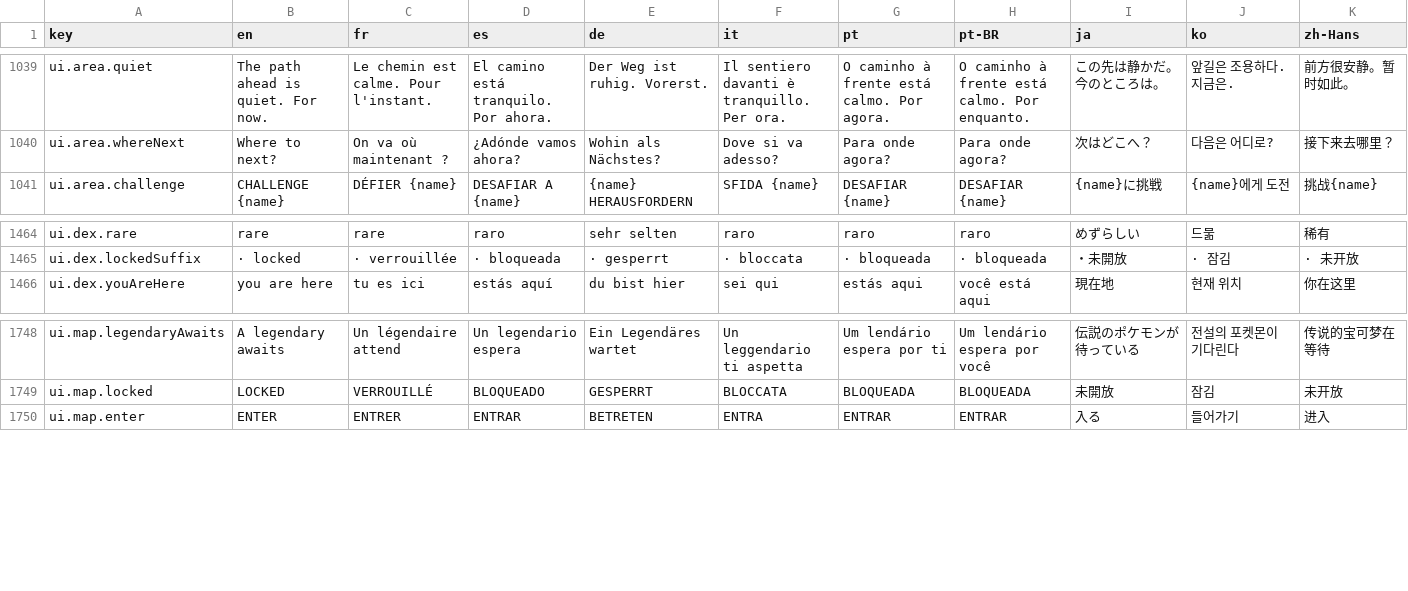
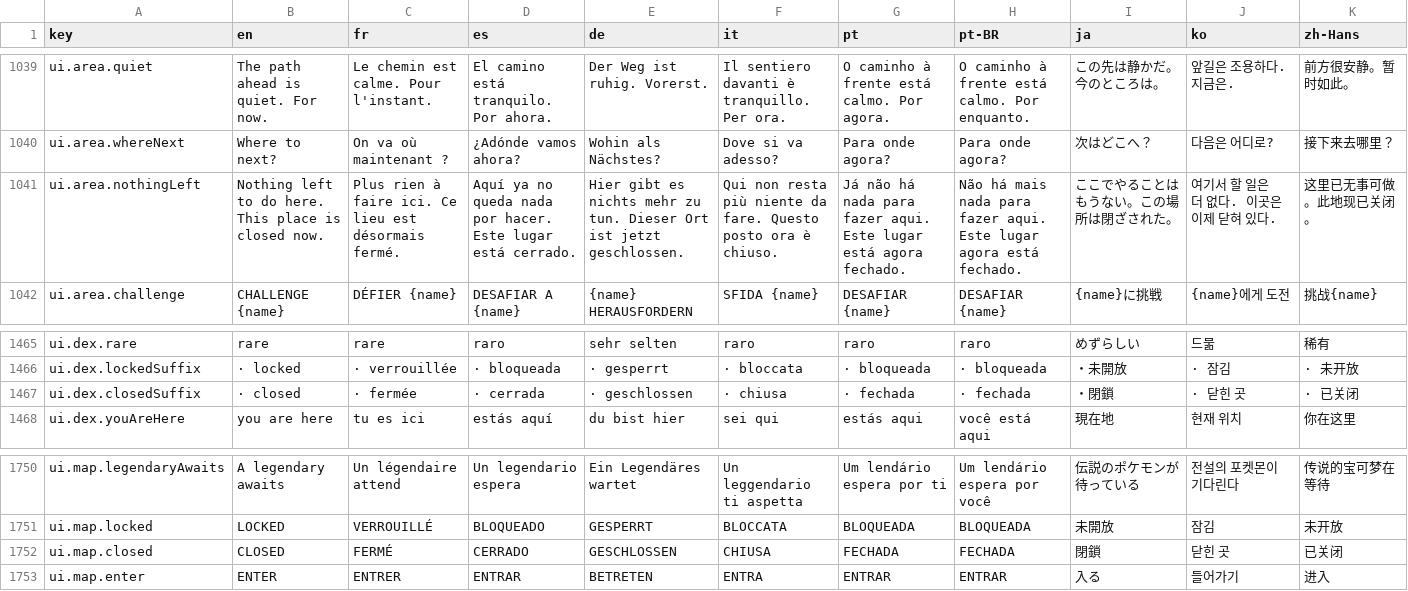
Before and after one commit to Splifingald/pokedice, a CSV file: src/i18n/strings.csv, drawn as a sheet; only a part is shown, gaps mark what is left out.

```diff
--- a/src/i18n/strings.csv
+++ b/src/i18n/strings.csv
@@ -1040,2 +1040,3 @@ ui.area.quiet,The path ahead is quiet. For now.,Le chemin est calme. Pour l'inst
 ui.area.whereNext,Where to next?,On va où maintenant ?,¿Adónde vamos ahora?,Wohin als Nächstes?,Dove si va adesso?,Para onde agora?,Para onde agora?,次はどこへ？,다음은 어디로?,接下来去哪里？
+ui.area.nothingLeft,Nothing left to do here. This place is closed now.,Plus rien à faire ici. Ce lieu est désormais fermé.,Aquí ya no queda nada por hacer. Este lugar está cerrado.,Hier gibt es nichts mehr zu tun. Dieser Ort ist jetzt geschlossen.,Qui non resta più niente da fare. Questo posto ora è chiuso.,Já não há nada para fazer aqui. Este lugar está agora fechado.,Não há mais nada para fazer aqui. Este lugar agora está fechado.,ここでやることはもうない。この場所は閉ざされた。,여기서 할 일은 더 없다. 이곳은 이제 닫혀 있다.,这里已无事可做。此地现已关闭。
 ui.area.challenge,CHALLENGE {name},DÉFIER {name},DESAFIAR A {name},{name} HERAUSFORDERN,SFIDA {name},DESAFIAR {name},DESAFIAR {name},{name}に挑戦,{name}에게 도전,挑战{name}
@@ -1465,2 +1466,3 @@ ui.dex.rare,rare,rare,raro,sehr selten,raro,raro,raro,めずらしい,드묾,稀
 ui.dex.lockedSuffix, · locked, · verrouillée, · bloqueada, · gesperrt, · bloccata, · bloqueada, · bloqueada, ・未開放, · 잠김, · 未开放
+ui.dex.closedSuffix, · closed, · fermée, · cerrada, · geschlossen, · chiusa, · fechada, · fechada, ・閉鎖, · 닫힌 곳, · 已关闭
 ui.dex.youAreHere,you are here,tu es ici,estás aquí,du bist hier,sei qui,estás aqui,você está aqui,現在地,현재 위치,你在这里
@@ -1749,2 +1751,3 @@ ui.map.legendaryAwaits,A legendary awaits,Un légendaire attend,Un legendario es
 ui.map.locked,LOCKED,VERROUILLÉ,BLOQUEADO,GESPERRT,BLOCCATA,BLOQUEADA,BLOQUEADA,未開放,잠김,未开放
+ui.map.closed,CLOSED,FERMÉ,CERRADO,GESCHLOSSEN,CHIUSA,FECHADA,FECHADA,閉鎖,닫힌 곳,已关闭
 ui.map.enter,ENTER,ENTRER,ENTRAR,BETRETEN,ENTRA,ENTRAR,ENTRAR,入る,들어가기,进入
```
Also changed, not shown: 8 other files.
